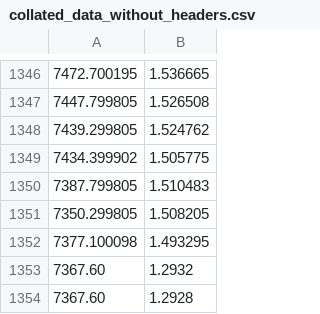
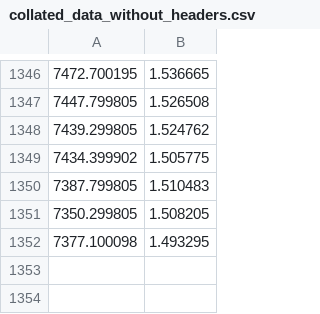
Before and after one commit to tobywinter/makeitrain, a CSV file: collated_data_without_headers.csv, drawn as a sheet; only a part is shown, gaps mark what is left out; the diff names each change by its address in the sheet, - before the commit and + after, or states it on an @@ line.

Commit message:
- Add additional data processing methods to process features from daily data - Cross-validate algorithm to increase accuracy

```diff
--- a/collated_data_without_headers.csv
+++ b/collated_data_without_headers.csv
-row 1353: 7367.60 | 1.2932
-row 1354: 7367.60 | 1.2928
```
Also changed, not shown: 2 other files.
